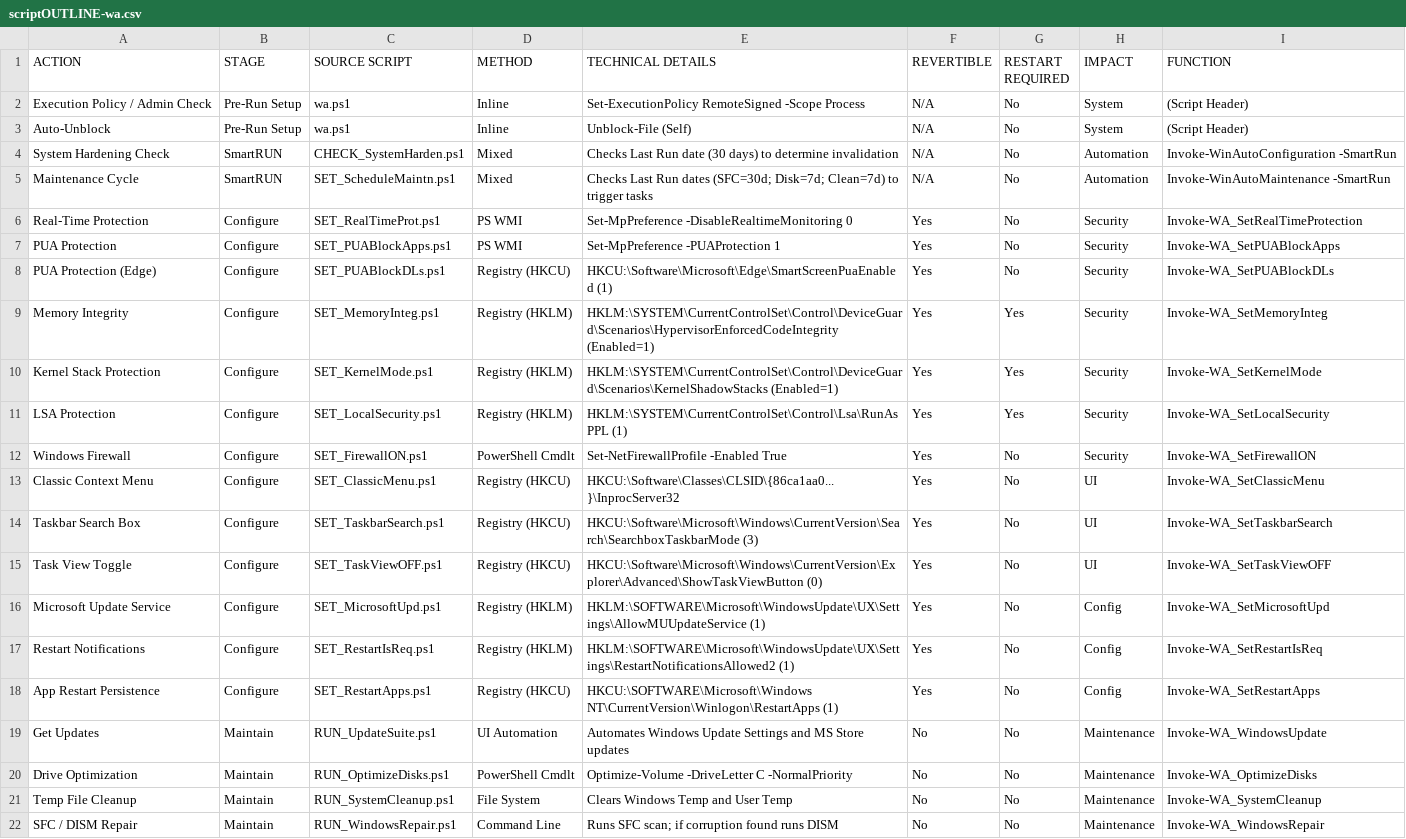
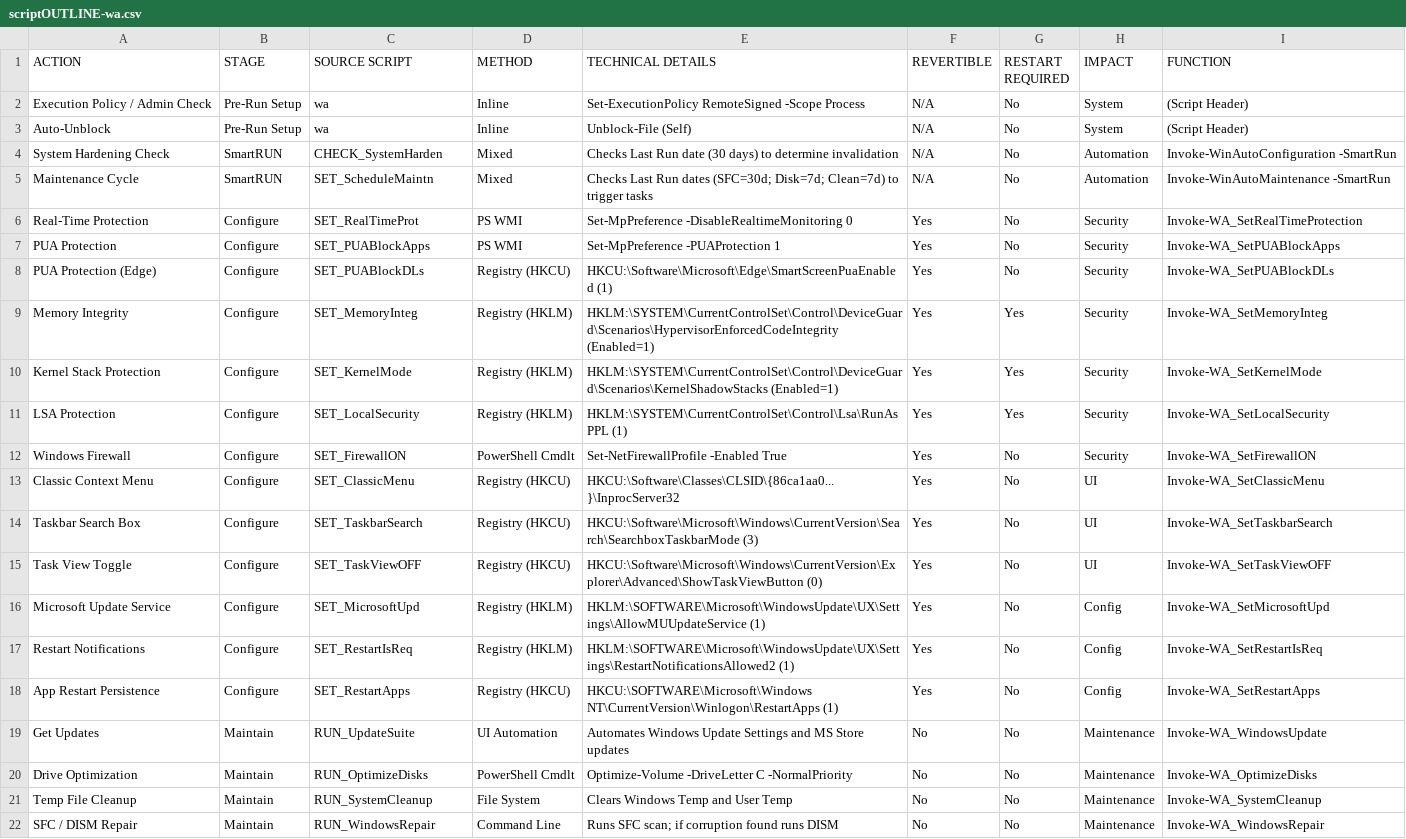
Before and after one commit to KeithOwns/wa, a CSV file: scriptOUTLINE-wa.csv, drawn as a sheet; the diff names each change by its address in the sheet, - before the commit and + after, or states it on an @@ line.

Commit message:
Refactored Dashboard UI: updated spacing, removed Technical Information, and fixed MenuSelection scope

```diff
--- a/scriptOUTLINE-wa.csv
+++ b/scriptOUTLINE-wa.csv
-C2:C3 (SOURCE SCRIPT): wa.ps1
+C2:C3 (SOURCE SCRIPT): wa
-C4 (SOURCE SCRIPT): CHECK_SystemHarden.ps1
+C4 (SOURCE SCRIPT): CHECK_SystemHarden
-C5 (SOURCE SCRIPT): SET_ScheduleMaintn.ps1
+C5 (SOURCE SCRIPT): SET_ScheduleMaintn
-C6 (SOURCE SCRIPT): SET_RealTimeProt.ps1
+C6 (SOURCE SCRIPT): SET_RealTimeProt
-C7 (SOURCE SCRIPT): SET_PUABlockApps.ps1
+C7 (SOURCE SCRIPT): SET_PUABlockApps
-C8 (SOURCE SCRIPT): SET_PUABlockDLs.ps1
+C8 (SOURCE SCRIPT): SET_PUABlockDLs
-C9 (SOURCE SCRIPT): SET_MemoryInteg.ps1
+C9 (SOURCE SCRIPT): SET_MemoryInteg
-C10 (SOURCE SCRIPT): SET_KernelMode.ps1
+C10 (SOURCE SCRIPT): SET_KernelMode
-C11 (SOURCE SCRIPT): SET_LocalSecurity.ps1
+C11 (SOURCE SCRIPT): SET_LocalSecurity
-C12 (SOURCE SCRIPT): SET_FirewallON.ps1
+C12 (SOURCE SCRIPT): SET_FirewallON
-C13 (SOURCE SCRIPT): SET_ClassicMenu.ps1
+C13 (SOURCE SCRIPT): SET_ClassicMenu
-C14 (SOURCE SCRIPT): SET_TaskbarSearch.ps1
+C14 (SOURCE SCRIPT): SET_TaskbarSearch
-C15 (SOURCE SCRIPT): SET_TaskViewOFF.ps1
+C15 (SOURCE SCRIPT): SET_TaskViewOFF
-C16 (SOURCE SCRIPT): SET_MicrosoftUpd.ps1
+C16 (SOURCE SCRIPT): SET_MicrosoftUpd
-C17 (SOURCE SCRIPT): SET_RestartIsReq.ps1
+C17 (SOURCE SCRIPT): SET_RestartIsReq
-C18 (SOURCE SCRIPT): SET_RestartApps.ps1
+C18 (SOURCE SCRIPT): SET_RestartApps
-C19 (SOURCE SCRIPT): RUN_UpdateSuite.ps1
+C19 (SOURCE SCRIPT): RUN_UpdateSuite
-C20 (SOURCE SCRIPT): RUN_OptimizeDisks.ps1
+C20 (SOURCE SCRIPT): RUN_OptimizeDisks
-C21 (SOURCE SCRIPT): RUN_SystemCleanup.ps1
+C21 (SOURCE SCRIPT): RUN_SystemCleanup
-C22 (SOURCE SCRIPT): RUN_WindowsRepair.ps1
+C22 (SOURCE SCRIPT): RUN_WindowsRepair
```
Also changed, not shown: 4 other files.
